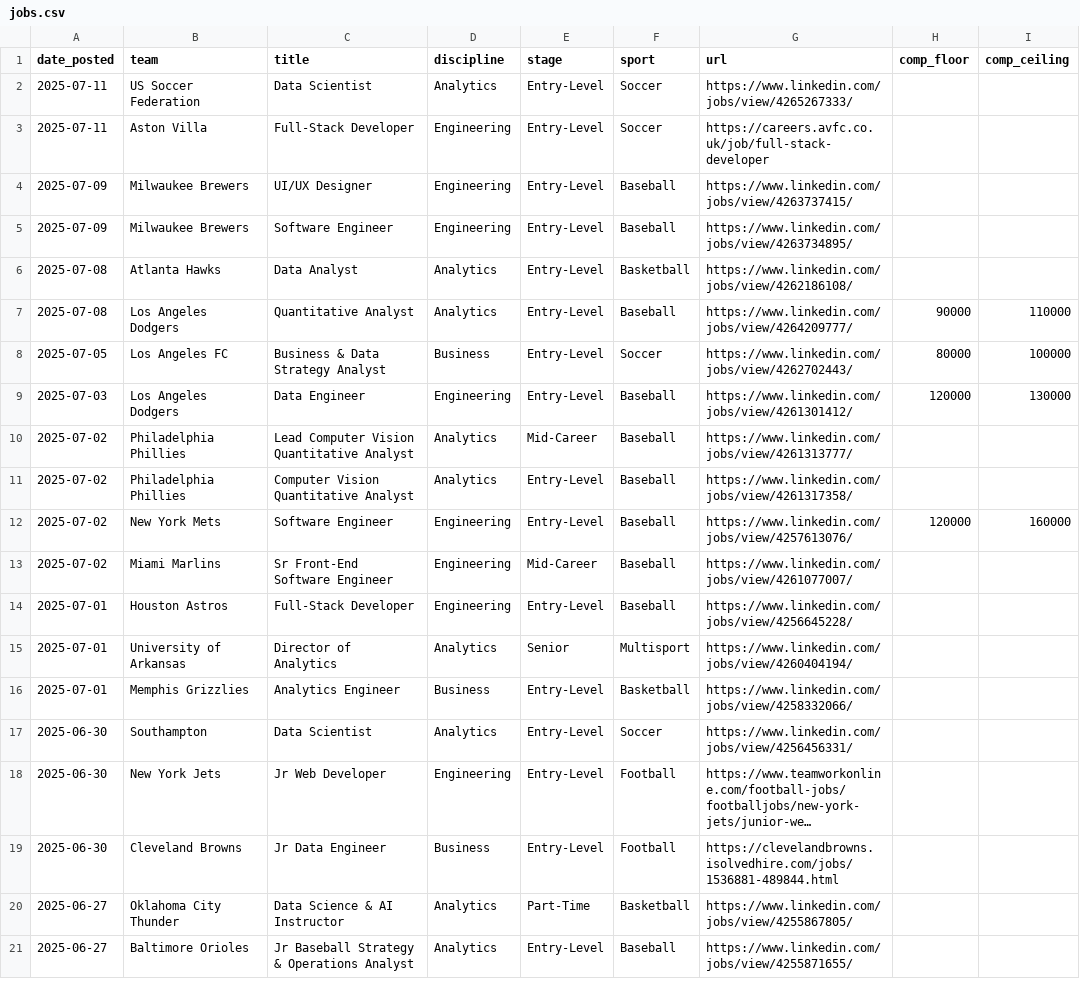
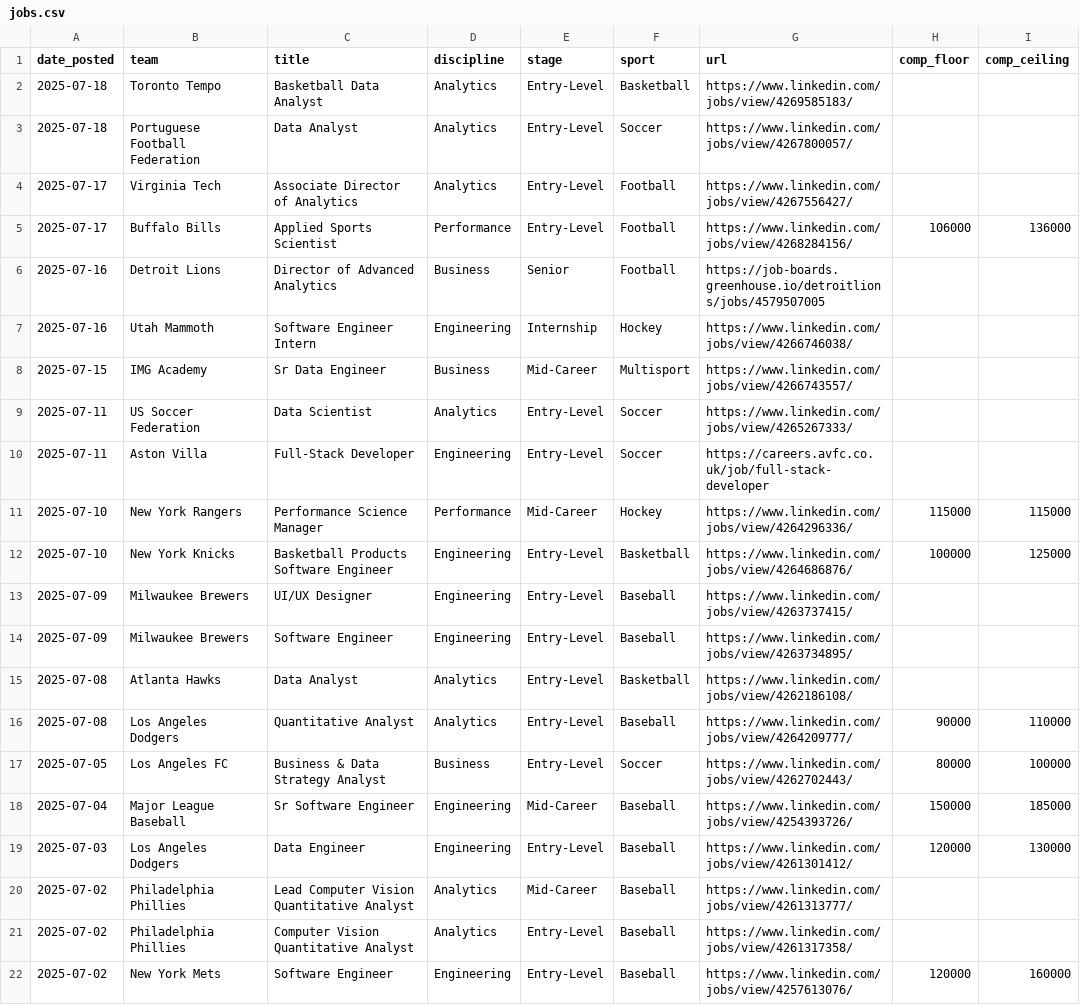
Before and after one commit to saberpowers/saberpowers.github.io, a CSV file: jobs/jobs.csv, drawn as a sheet; only a part is shown; the shorter side is filled out with more unchanged rows; long unchanged cells end in ….

```diff
--- a/jobs/jobs.csv
+++ b/jobs/jobs.csv
@@ -1,4 +1,13 @@
 date_posted,team,title,discipline,stage,sport,url,comp_floor,comp_ceiling
+2025-07-18,Toronto Tempo,Basketball Data Analyst,Analytics,Entry-Level,Basketball,https://www.linkedin.com/jobs/view/4269585183/
+2025-07-18,Portuguese Football Federation,Data Analyst,Analytics,Entry-Level,Soccer,https://www.linkedin.com/jobs/view/4267800057/
+2025-07-17,Virginia Tech,Associate Director of Analytics,Analytics,Entry-Level,Football,https://www.linkedin.com/jobs/view/4267556427/
+2025-07-17,Buffalo Bills,Applied Sports Scientist,Performance,Entry-Level,Football,https://www.linkedin.com/jobs/view/4268284156/,106000,136000
+2025-07-16,Detroit Lions,Director of Advanced Analytics,Business,Senior,Football,https://job-boards.greenhouse.io/detroitlions/jobs/4579507005
+2025-07-16,Utah Mammoth,Software Engineer Intern,Engineering,Internship,Hockey,https://www.linkedin.com/jobs/view/4266746038/
+2025-07-15,IMG Academy,Sr Data Engineer,Business,Mid-Career,Multisport,https://www.linkedin.com/jobs/view/4266743557/
 2025-07-11,US Soccer Federation,Data Scientist,Analytics,Entry-Level,Soccer,https://www.linkedin.com/jobs/view/4265267333/
 2025-07-11,Aston Villa,Full-Stack Developer,Engineering,Entry-Level,Soccer,https://careers.avfc.co.uk/job/full-stack-developer
+2025-07-10,New York Rangers,Performance Science Manager,Performance,Mid-Career,Hockey,https://www.linkedin.com/jobs/view/4264296336/,115000,115000
+2025-07-10,New York Knicks,Basketball Products Software Engineer,Engineering,Entry-Level,Basketball,https://www.linkedin.com/jobs/view/4264686876/,100000,125000
 2025-07-09,Milwaukee Brewers,UI/UX Designer,Engineering,Entry-Level,Baseball,https://www.linkedin.com/jobs/view/4263737415/
@@ -8,2 +17,3 @@ date_posted,team,title,discipline,stage,sport,url,comp_floor,comp_ceiling
 2025-07-05,Los Angeles FC,Business & Data Strategy Analyst,Business,Entry-Level,Soccer,https://www.linkedin.com/jobs/view/4262702443/,80000,100000
+2025-07-04,Major League Baseball,Sr Software Engineer,Engineering,Mid-Career,Baseball,https://www.linkedin.com/jobs/view/4254393726/,150000,185000
 2025-07-03,Los Angeles Dodgers,Data Engineer,Engineering,Entry-Level,Baseball,https://www.linkedin.com/jobs/view/4261301412/,120000,130000
```
Also changed, not shown: jobs/logos.csv.
